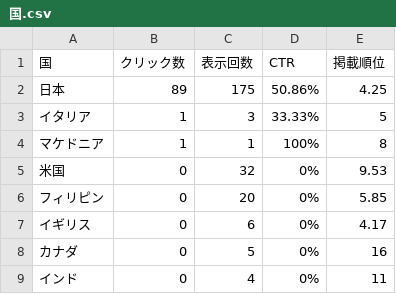
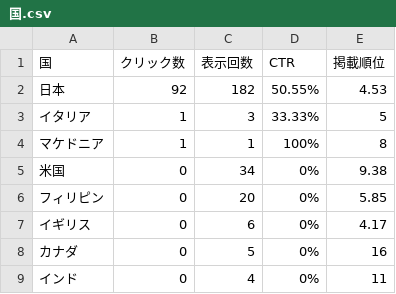
Before and after one commit to Ymgc19/Ymgc19.github.io, a CSV file: access/国.csv, drawn as a sheet; only a part is shown.

```diff
--- a/access/国.csv
+++ b/access/国.csv
@@ -1,6 +1,6 @@
 国,クリック数,表示回数,CTR,掲載順位
-日本,89,175,50.86%,4.25
+日本,92,182,50.55%,4.53
 イタリア,1,3,33.33%,5
 マケドニア,1,1,100%,8
-米国,0,32,0%,9.53
+米国,0,34,0%,9.38
 フィリピン,0,20,0%,5.85
```
Also changed, not shown: access/日付.csv, 5 other files.
